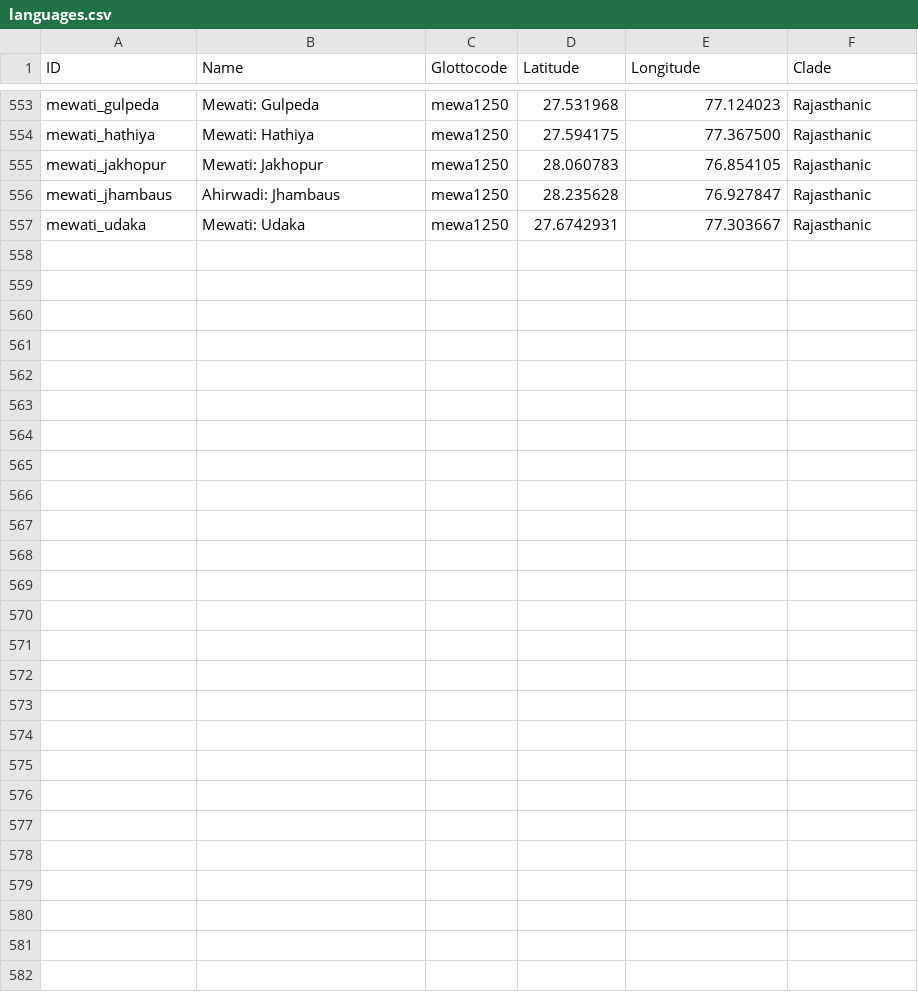
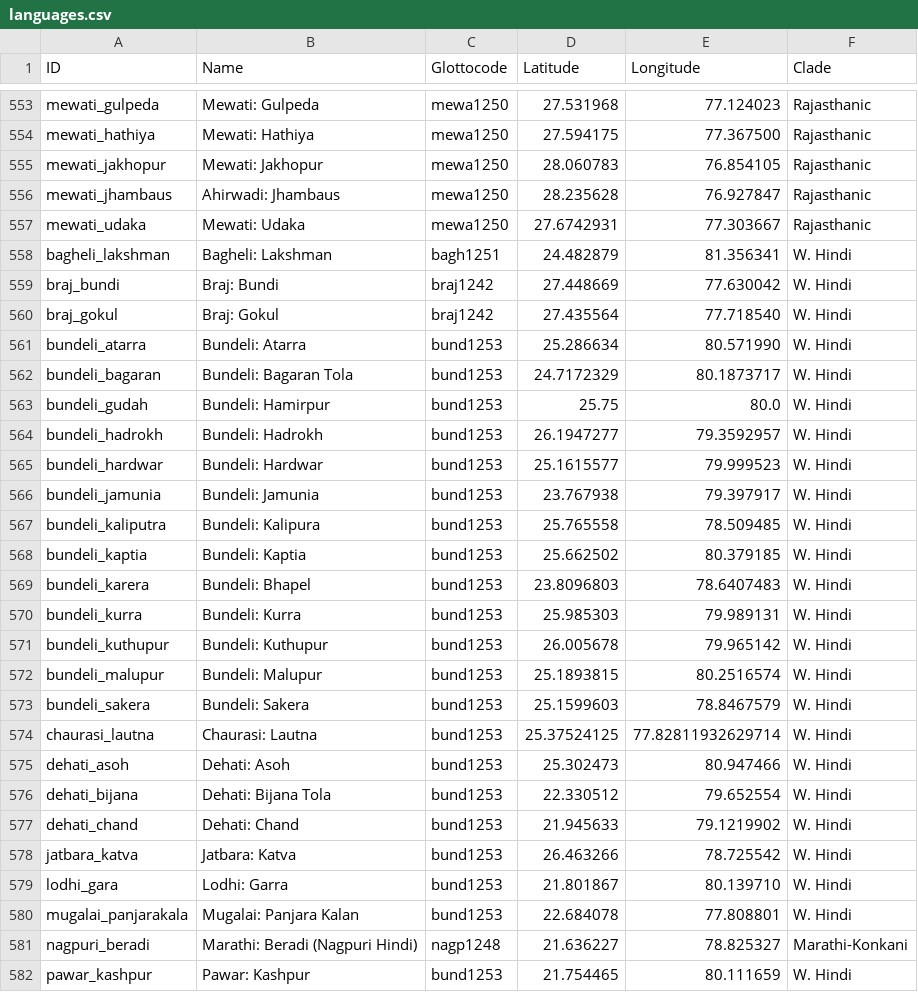
Before and after one commit to moli-mandala/data, a CSV file: cldf/languages.csv, drawn as a sheet; only a part is shown, gaps mark what is left out.

Commit message:
start Bundeli

```diff
--- a/cldf/languages.csv
+++ b/cldf/languages.csv
@@ -557 +557,26 @@ mewati_jhambaus,Ahirwadi: Jhambaus,mewa1250,28.235628,76.927847,Rajasthanic
 mewati_udaka,Mewati: Udaka,mewa1250,27.6742931,77.303667,Rajasthanic
+bagheli_lakshman,Bagheli: Lakshman,bagh1251,24.482879,81.356341,W. Hindi
+braj_bundi,Braj: Bundi,braj1242,27.448669, 77.630042,W. Hindi
+braj_gokul,Braj: Gokul,braj1242,27.435564,77.718540,W. Hindi
+bundeli_atarra,Bundeli: Atarra,bund1253,25.286634,80.571990,W. Hindi
+bundeli_bagaran,Bundeli: Bagaran Tola,bund1253,24.7172329,80.1873717,W. Hindi
+bundeli_gudah,Bundeli: Hamirpur,bund1253,25.75,80.0,W. Hindi
+bundeli_hadrokh,Bundeli: Hadrokh,bund1253,26.1947277,79.3592957,W. Hindi
+bundeli_hardwar,Bundeli: Hardwar,bund1253,25.1615577,79.999523,W. Hindi
+bundeli_jamunia,Bundeli: Jamunia,bund1253,23.767938,79.397917,W. Hindi
+bundeli_kaliputra,Bundeli: Kalipura,bund1253,25.765558,78.509485,W. Hindi
+bundeli_kaptia,Bundeli: Kaptia,bund1253,25.662502,80.379185,W. Hindi
+bundeli_karera,Bundeli: Bhapel,bund1253,23.8096803,78.6407483,W. Hindi
+bundeli_kurra,Bundeli: Kurra,bund1253,25.985303,79.989131,W. Hindi
+bundeli_kuthupur,Bundeli: Kuthupur,bund1253,26.005678, 79.965142,W. Hindi
+bundeli_malupur,Bundeli: Malupur,bund1253,25.1893815,80.2516574,W. Hindi
+bundeli_sakera,Bundeli: Sakera,bund1253,25.1599603,78.8467579,W. Hindi
+chaurasi_lautna,Chaurasi: Lautna,bund1253,25.37524125,77.82811932629714,W. Hindi
+dehati_asoh,Dehati: Asoh,bund1253,25.302473,80.947466,W. Hindi
+dehati_bijana,Dehati: Bijana Tola,bund1253,22.330512,79.652554,W. Hindi
+dehati_chand,Dehati: Chand,bund1253,21.945633,79.1219902,W. Hindi
+jatbara_katva,Jatbara: Katva,bund1253,26.463266,78.725542,W. Hindi
+lodhi_gara,Lodhi: Garra,bund1253,21.801867,80.139710,W. Hindi
+mugalai_panjarakala,Mugalai: Panjara Kalan,bund1253,22.684078, 77.808801,W. Hindi
+nagpuri_beradi,Marathi: Beradi (Nagpuri Hindi),nagp1248,21.636227,78.825327,Marathi-Konkani
+pawar_kashpur,Pawar: Kashpur,bund1253,21.754465,80.111659,W. Hindi
```
Also changed, not shown: data/other/forms/20220913-kvari.csv, data/other/forms/20230403-arora.csv, 11 other files.
